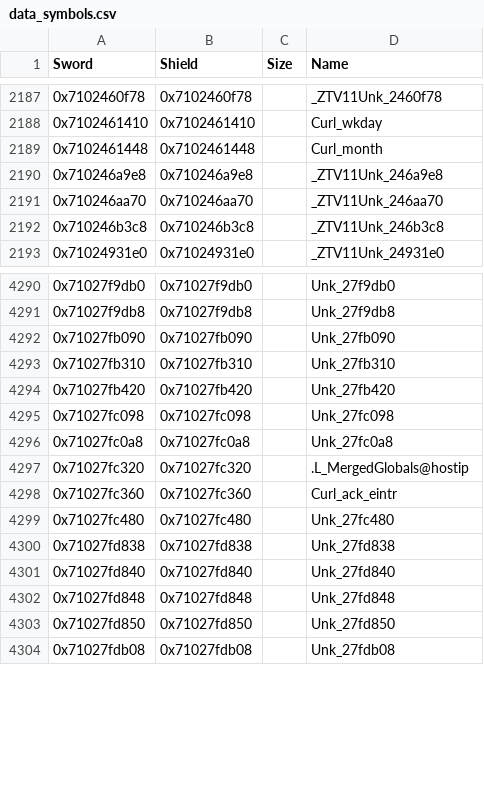
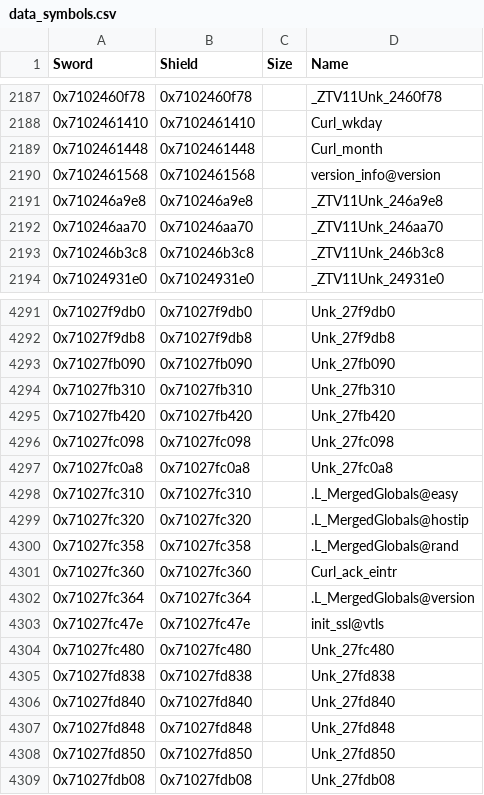
Before and after one commit to gccody/pokemon-sw-sh-decomp, a CSV file: data/data_symbols.csv, drawn as a sheet; only a part is shown, gaps mark what is left out; the diff names each change by its address in the sheet, - before the commit and + after, or states it on an @@ line.

```diff
--- a/data/data_symbols.csv
+++ b/data/data_symbols.csv
+row 2190: 0x7102461568 | 0x7102461568 |  | version_info@version
+row 4298: 0x71027fc310 | 0x71027fc310 |  | .L_MergedGlobals@easy
+row 4300: 0x71027fc358 | 0x71027fc358 |  | .L_MergedGlobals@rand
+row 4302: 0x71027fc364 | 0x71027fc364 |  | .L_MergedGlobals@version
+row 4303: 0x71027fc47e | 0x71027fc47e |  | init_ssl@vtls
```
Also changed, not shown: data/unidentified_functions.csv, 12 other files.
